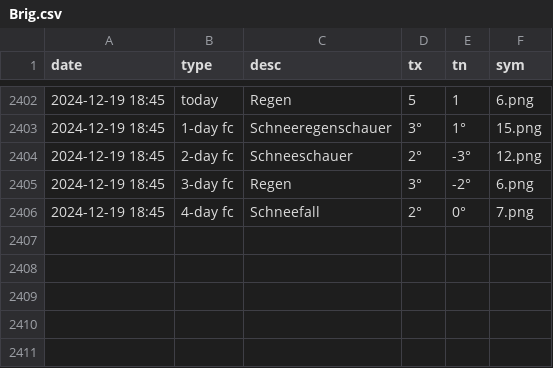
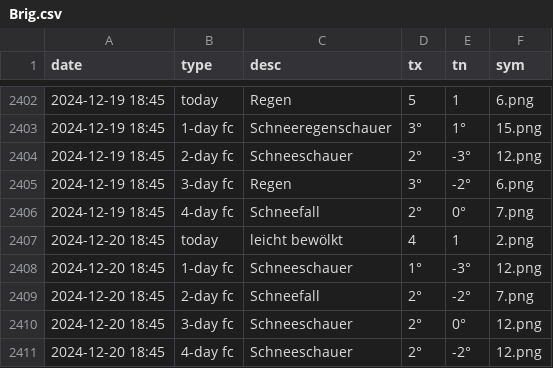
Before and after one commit to amannj/Scrapeo, a CSV file: data/Brig.csv, drawn as a sheet; only a part is shown, gaps mark what is left out; the diff names each change by its address in the sheet, - before the commit and + after, or states it on an @@ line.

```diff
--- a/data/Brig.csv
+++ b/data/Brig.csv
+row 2407: 2024-12-20 18:45 | today | leicht bewölkt | 4 | 1 | 2.png
+row 2408: 2024-12-20 18:45 | 1-day fc | Schneeschauer | 1° | -3° | 12.png
+row 2409: 2024-12-20 18:45 | 2-day fc | Schneefall | 2° | -2° | 7.png
+row 2410: 2024-12-20 18:45 | 3-day fc | Schneeschauer | 2° | 0° | 12.png
+row 2411: 2024-12-20 18:45 | 4-day fc | Schneeschauer | 2° | -2° | 12.png
```
Also changed, not shown: data/Bern.csv, data/Chur.csv, 6 other files.
